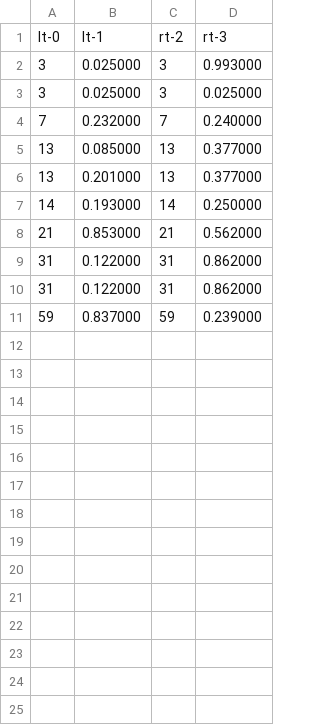
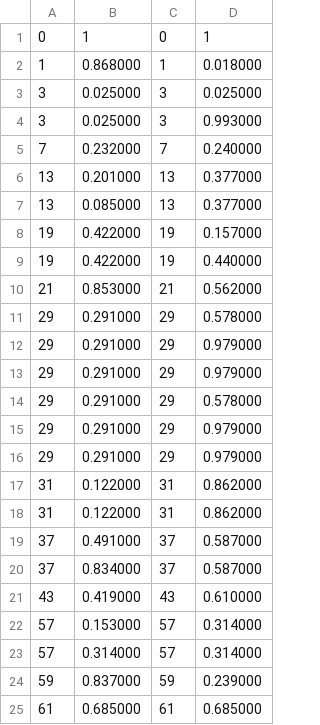
Before and after one commit to cylondata/cylon, a CSV file: data/output/join_inner_2_1.csv, drawn as a sheet.

```diff
--- a/data/output/join_inner_2_1.csv
+++ b/data/output/join_inner_2_1.csv
@@ -1,11 +1,25 @@
-lt-0,lt-1,rt-2,rt-3
+0,1,0,1
+1,0.868000,1,0.018000
+3,0.025000,3,0.025000
 3,0.025000,3,0.993000
-3,0.025000,3,0.025000
 7,0.232000,7,0.240000
+13,0.201000,13,0.377000
 13,0.085000,13,0.377000
-13,0.201000,13,0.377000
-14,0.193000,14,0.250000
+19,0.422000,19,0.157000
+19,0.422000,19,0.440000
 21,0.853000,21,0.562000
+29,0.291000,29,0.578000
+29,0.291000,29,0.979000
+29,0.291000,29,0.979000
+29,0.291000,29,0.578000
+29,0.291000,29,0.979000
+29,0.291000,29,0.979000
 31,0.122000,31,0.862000
 31,0.122000,31,0.862000
+37,0.491000,37,0.587000
+37,0.834000,37,0.587000
+43,0.419000,43,0.610000
+57,0.153000,57,0.314000
+57,0.314000,57,0.314000
 59,0.837000,59,0.239000
+61,0.685000,61,0.685000
```
Also changed, not shown: data/output/join_inner_4_0.csv, data/output/join_inner_4_1.csv, 31 other files.
